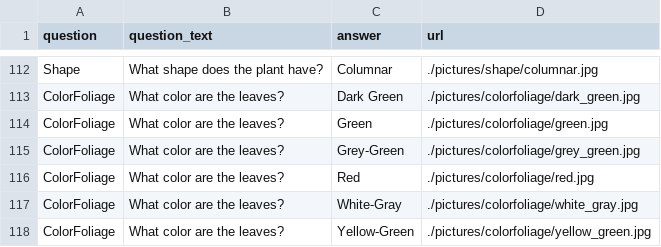
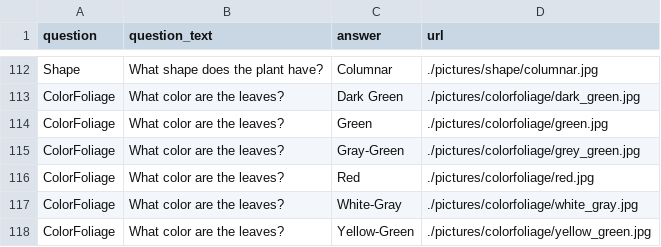
Before and after one commit to cbshashank/swegroup-4, a CSV file: populateDB/answers.csv, drawn as a sheet; only a part is shown, gaps mark what is left out.

Commit message:
fixed spelling
bug #54

```diff
--- a/populateDB/answers.csv
+++ b/populateDB/answers.csv
@@ -114,3 +114,3 @@ ColorFoliage,What color are the leaves?,Dark Green,./pictures/colorfoliage/dark_
 ColorFoliage,What color are the leaves?,Green,./pictures/colorfoliage/green.jpg
-ColorFoliage,What color are the leaves?,Grey-Green,./pictures/colorfoliage/grey_green.jpg
+ColorFoliage,What color are the leaves?,Gray-Green,./pictures/colorfoliage/grey_green.jpg
 ColorFoliage,What color are the leaves?,Red,./pictures/colorfoliage/red.jpg
```
